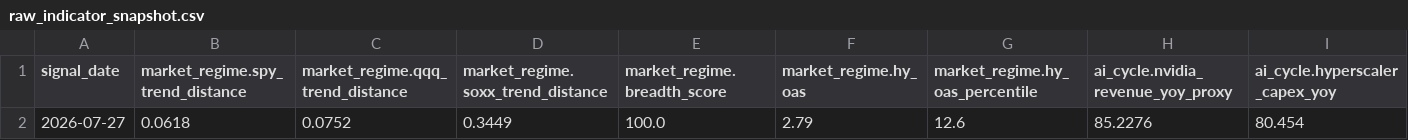
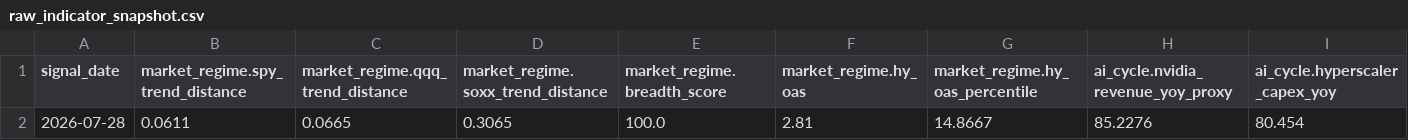
Before and after one commit to oldweng415-dev/investment-os, a CSV file: output/raw_indicator_snapshot.csv, drawn as a sheet; only a part is shown; removed rows and columns are numbered as before the commit, all else as after; rows hold the shown columns only; the diff names each change by its address in the sheet, - before the commit and + after, or states it on an @@ line.

```diff
--- a/output/raw_indicator_snapshot.csv
+++ b/output/raw_indicator_snapshot.csv
-row 2: 2026-07-27 | 0.0618 | 0.0752 | 0.3449 | 100.0 | 2.79 | 12.6 | 85.2276 | 80.454
+row 2: 2026-07-28 | 0.0611 | 0.0665 | 0.3065 | 100.0 | 2.81 | 14.8667 | 85.2276 | 80.454
```
Also changed, not shown: output/module_data_quality.csv, output/score_history.csv, 6 other files.
